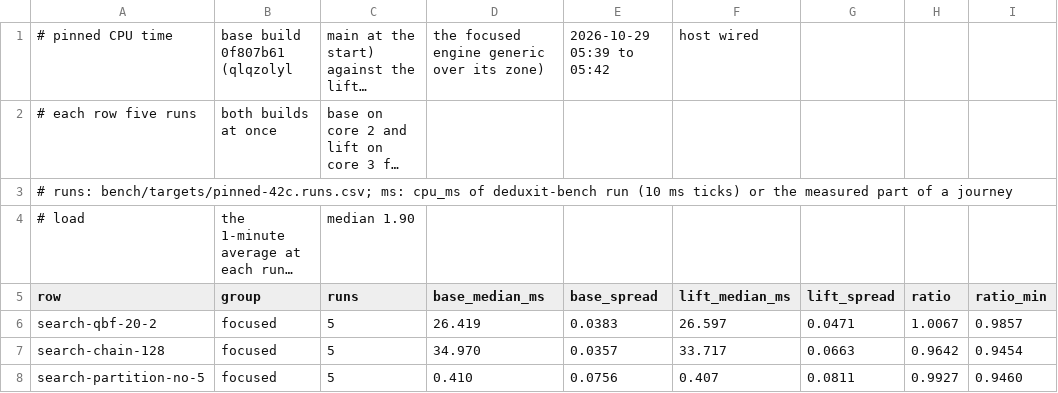
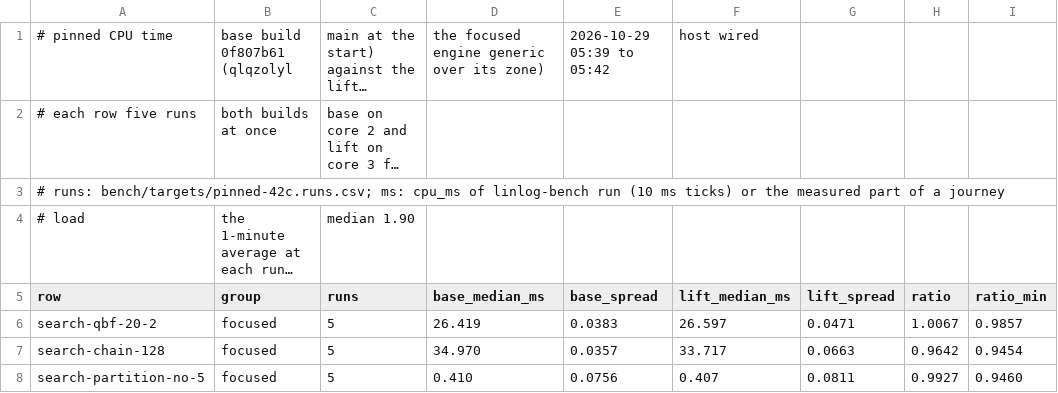
Before and after one commit to deduxit/deduxit, a CSV file: bench/targets/pinned-42c.csv, drawn as a sheet; only a part is shown; long unchanged cells end in …; the diff names each change by its address in the sheet, - before the commit and + after, or states it on an @@ line.

```diff
--- a/bench/targets/pinned-42c.csv
+++ b/bench/targets/pinned-42c.csv
-A3 (row): …cpu_ms of deduxit-bench run (10…
+A3 (row): …cpu_ms of linlog-bench run (10…
```
Also changed, not shown: 2 other files.
